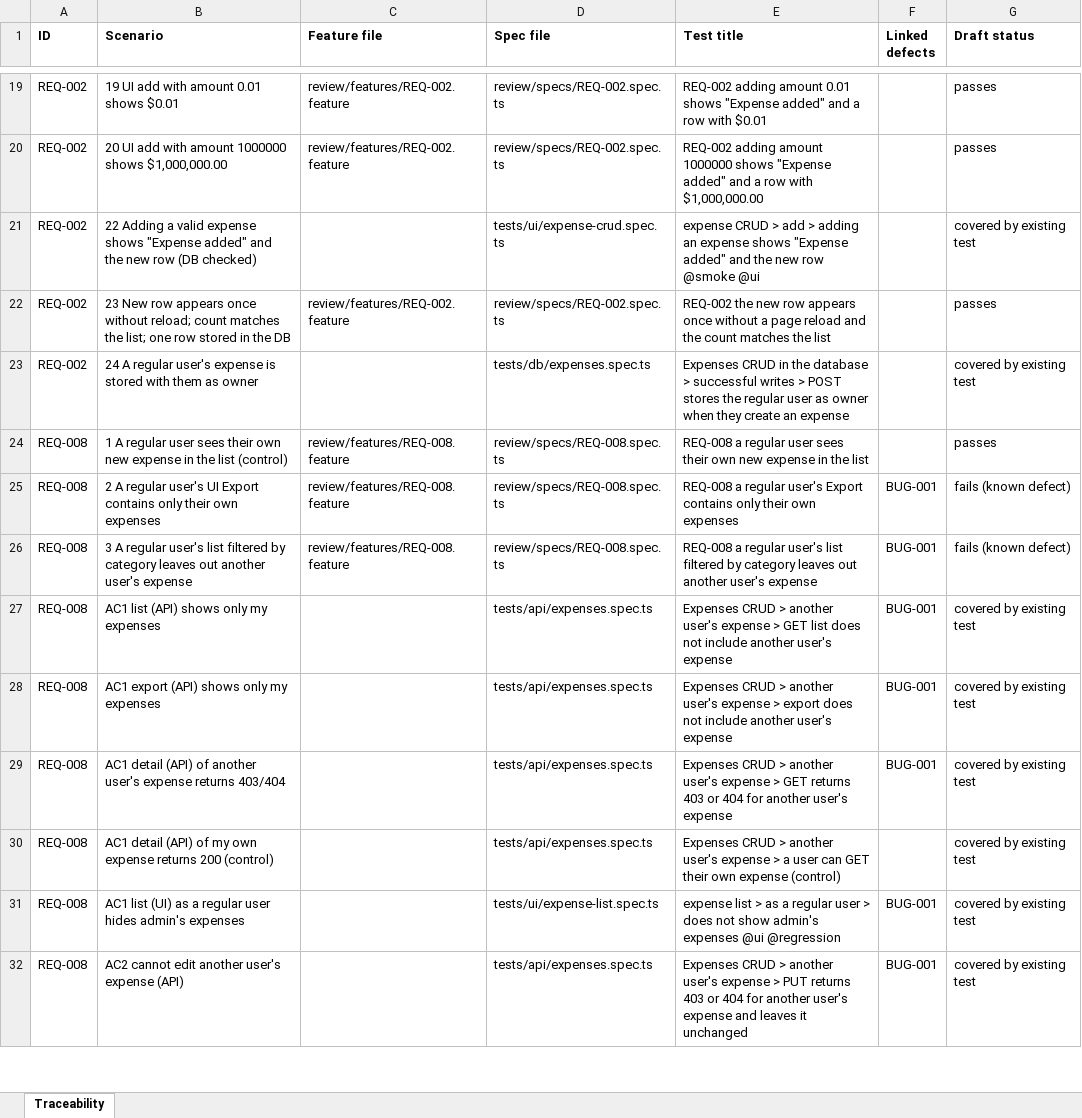
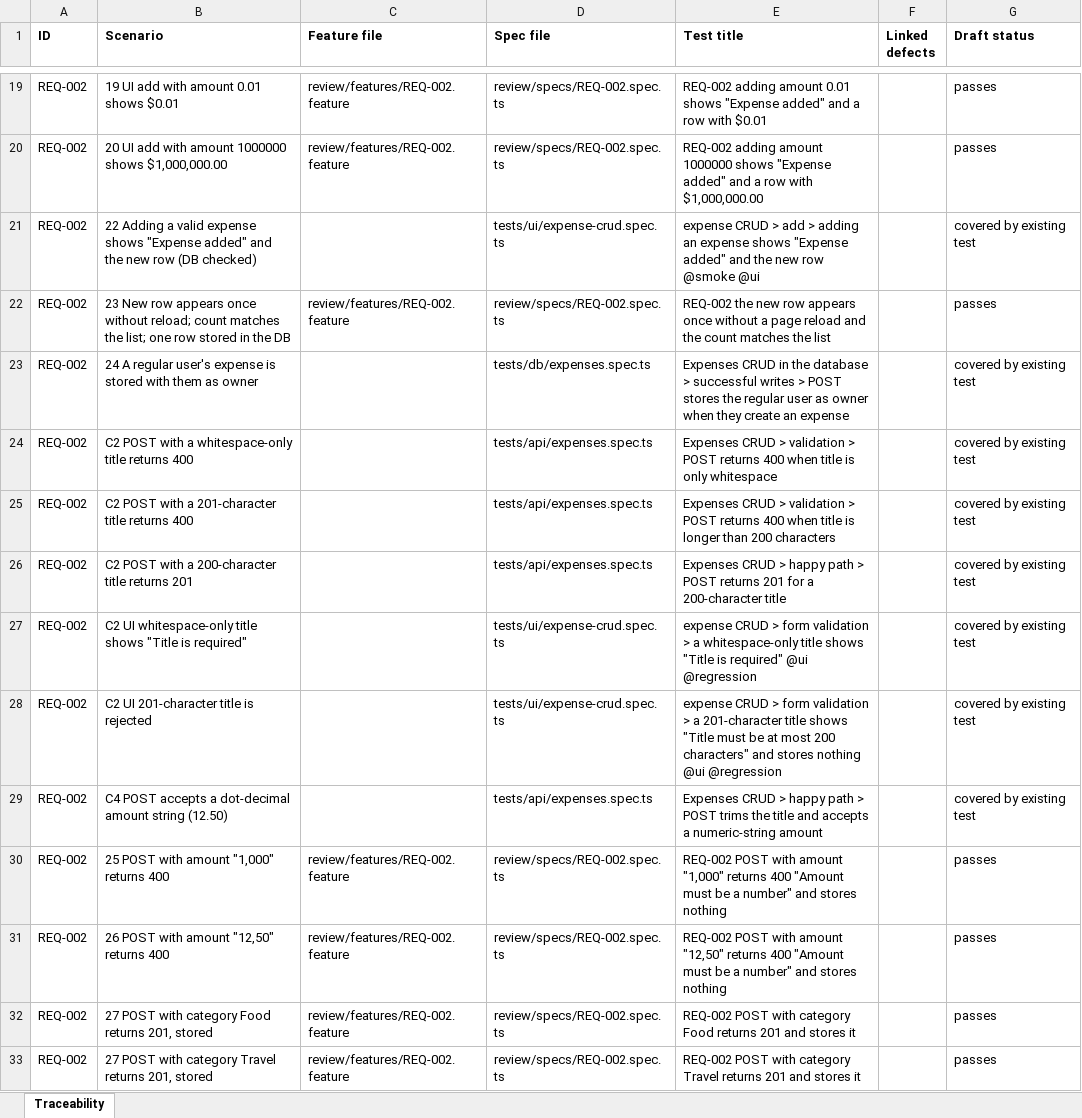
Before and after one commit to jayapriya7297-sketch/AI-testing-orchestrator, an Excel workbook: review/traceability.xlsx, sheet Traceability, drawn as a sheet; only a part is shown, gaps mark what is left out; the shorter side is filled out with more unchanged rows; values as stored, in another font and other column widths than the file's, no borders; the diff covers the shown part only; the diff names each change by its address in the sheet, - before the commit and + after, or states it on an @@ line.

```diff
--- a/review/traceability.xlsx (sheet Traceability)
+++ b/review/traceability.xlsx (sheet Traceability)
+row 24: REQ-002 | C2 POST with a whitespace-only title returns 400 |  | tests/api/expenses.spec.ts | Expenses CRUD > validation > POST returns 400 when title is only whitespace |  | covered by existing test
+row 25: REQ-002 | C2 POST with a 201-character title returns 400 |  | tests/api/expenses.spec.ts | Expenses CRUD > validation > POST returns 400 when title is longer than 200 characters |  | covered by existing test
+row 26: REQ-002 | C2 POST with a 200-character title returns 201 |  | tests/api/expenses.spec.ts | Expenses CRUD > happy path > POST returns 201 for a 200-character title |  | covered by existing test
+row 27: REQ-002 | C2 UI whitespace-only title shows "Title is required" |  | tests/ui/expense-crud.spec.ts | expense CRUD > form validation > a whitespace-only title shows "Title is required" @ui @regression |  | covered by existing test
+row 28: REQ-002 | C2 UI 201-character title is rejected |  | tests/ui/expense-crud.spec.ts | expense CRUD > form validation > a 201-character title shows "Title must be at most 200 characters" and stores nothing @ui @regression |  | covered by existing test
+row 29: REQ-002 | C4 POST accepts a dot-decimal amount string (12.50) |  | tests/api/expenses.spec.ts | Expenses CRUD > happy path > POST trims the title and accepts a numeric-string amount |  | covered by existing test
+row 30: REQ-002 | 25 POST with amount "1,000" returns 400 | review/features/REQ-002.feature | review/specs/REQ-002.spec.ts | REQ-002 POST with amount "1,000" returns 400 "Amount must be a number" and stores nothing |  | passes
+row 31: REQ-002 | 26 POST with amount "12,50" returns 400 | review/features/REQ-002.feature | review/specs/REQ-002.spec.ts | REQ-002 POST with amount "12,50" returns 400 "Amount must be a number" and stores nothing |  | passes
+row 32: REQ-002 | 27 POST with category Food returns 201, stored | review/features/REQ-002.feature | review/specs/REQ-002.spec.ts | REQ-002 POST with category Food returns 201 and stores it |  | passes
+row 33: REQ-002 | 27 POST with category Travel returns 201, stored | review/features/REQ-002.feature | review/specs/REQ-002.spec.ts | REQ-002 POST with category Travel returns 201 and stores it |  | passes
```
Also changed, not shown: 25 added rows elsewhere in this sheet, requirements/expenses.xlsx, 4 other files.
